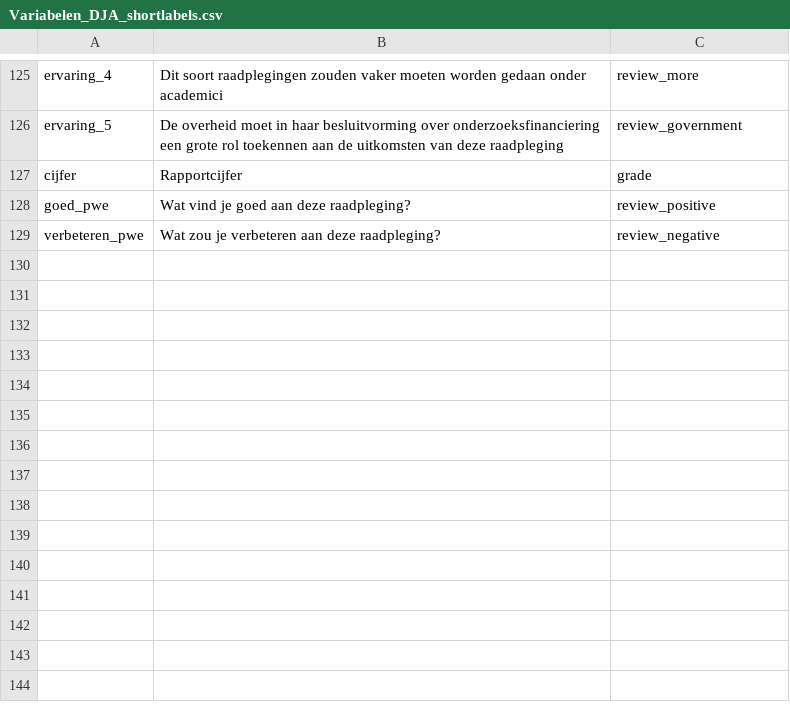
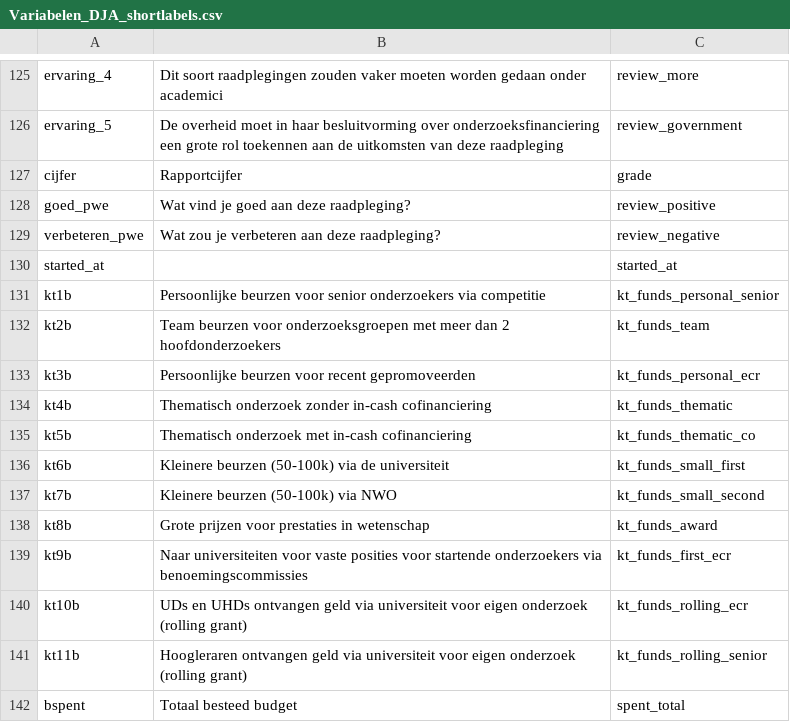
Before and after one commit to DeJongeAkademie/FundingConsultation2022, a CSV file: data/Variabelen_DJA_shortlabels.csv, drawn as a sheet; only a part is shown, gaps mark what is left out; the diff covers the shown part only.

Commit message:
update variable labels

```diff
--- a/data/Variabelen_DJA_shortlabels.csv
+++ b/data/Variabelen_DJA_shortlabels.csv
@@ -129,0 +130,13 @@
+started_at,,started_at
+kt1b,Persoonlijke beurzen voor senior onderzoekers via competitie,kt_funds_personal_senior
+kt2b,Team beurzen voor onderzoeksgroepen met meer dan 2 hoofdonderzoekers,kt_funds_team
+kt3b,Persoonlijke beurzen voor recent gepromoveerden,kt_funds_personal_ecr
+kt4b,Thematisch onderzoek zonder in-cash cofinanciering,kt_funds_thematic
+kt5b,Thematisch onderzoek met in-cash cofinanciering,kt_funds_thematic_co
+kt6b,Kleinere beurzen (50-100k) via de universiteit,kt_funds_small_first
+kt7b,Kleinere beurzen (50-100k) via NWO,kt_funds_small_second
+kt8b,Grote prijzen voor prestaties in wetenschap,kt_funds_award
+kt9b,Naar universiteiten voor vaste posities voor startende onderzoekers via benoemingscommissies,kt_funds_first_ecr
+kt10b,UDs en UHDs ontvangen geld via universiteit voor eigen onderzoek (rolling grant),kt_funds_rolling_ecr
+kt11b,Hoogleraren ontvangen geld via universiteit voor eigen onderzoek (rolling grant),kt_funds_rolling_senior
+bspent,Totaal besteed budget,spent_total
```
Also changed, not shown: 11 edited cells elsewhere in this file.
